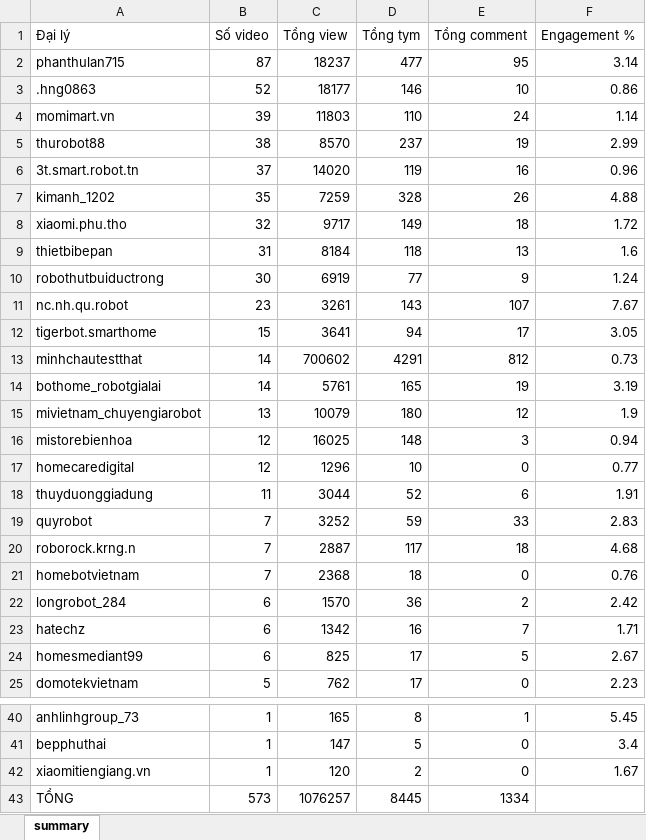
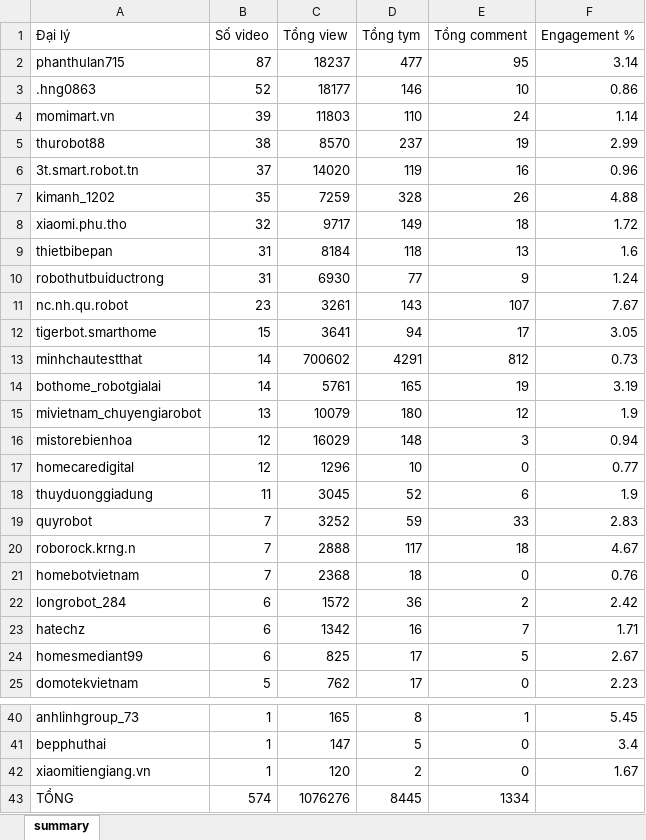
Before and after one commit to tuananh-din/tiktok-dealer-tracker, an Excel workbook: output/qrevo-summary.xlsx, sheet summary, drawn as a sheet; only a part is shown, gaps mark what is left out; values as stored, in another font and other column widths than the file's, no borders; the diff names each change by its address in the sheet, - before the commit and + after, or states it on an @@ line.

```diff
--- a/output/qrevo-summary.xlsx (sheet summary)
+++ b/output/qrevo-summary.xlsx (sheet summary)
-B10 (Số video): 30
+B10 (Số video): 31
-C10 (Tổng view): 6919
+C10 (Tổng view): 6930
-C16 (Tổng view): 16025
+C16 (Tổng view): 16029
-C18 (Tổng view): 3044
+C18 (Tổng view): 3045
-F18 (Engagement %): 1.91
+F18 (Engagement %): 1.9
-C20 (Tổng view): 2887
+C20 (Tổng view): 2888
-F20 (Engagement %): 4.68
+F20 (Engagement %): 4.67
-C22 (Tổng view): 1570
+C22 (Tổng view): 1572
-B43 (Số video): 573
+B43 (Số video): 574
-C43 (Tổng view): 1076257
+C43 (Tổng view): 1076276
```
Also changed, not shown: output/qrevo-videos.xlsx, 6 other files.
